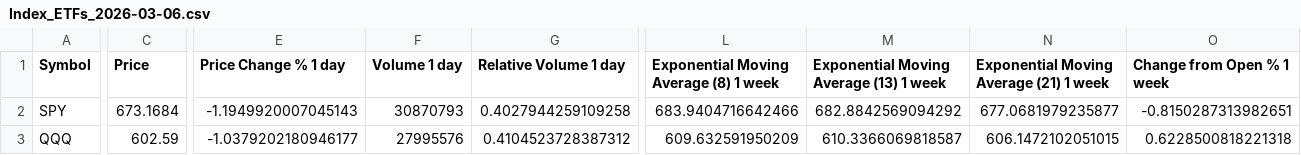
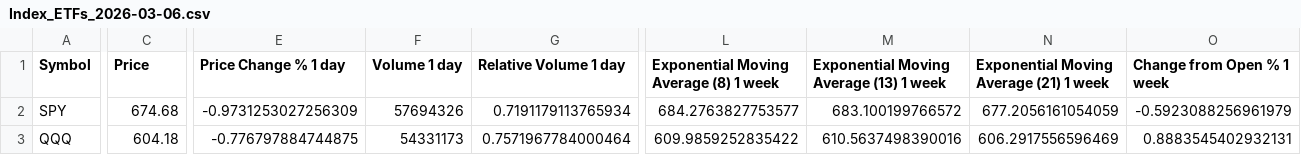
Before and after one commit to daveybitcoins/BTC-Risk-Metric, a CSV file: csv/Index_ETFs_2026-03-06.csv, drawn as a sheet; only a part is shown, gaps mark what is left out; the diff covers the shown part only; the diff names each change by its address in the sheet, - before the commit and + after, or states it on an @@ line.

```diff
--- a/csv/Index_ETFs_2026-03-06.csv
+++ b/csv/Index_ETFs_2026-03-06.csv
-C2 (Price): 673.1684
+C2 (Price): 674.68
-E2 (Price Change % 1 day): -1.1949920007045143
+E2 (Price Change % 1 day): -0.9731253027256309
-F2 (Volume 1 day): 30870793
+F2 (Volume 1 day): 57694326
-G2 (Relative Volume 1 day): 0.4027944259109258
+G2 (Relative Volume 1 day): 0.7191179113765934
-L2: 683.9404716642466
+L2: 684.2763827753577
-M2: 682.8842569094292
+M2: 683.100199766572
-N2: 677.0681979235877
+N2: 677.2056161054059
-O2 (Change from Open % 1 week): -0.8150287313982651
+O2 (Change from Open % 1 week): -0.5923088256961979
-C3 (Price): 602.59
+C3 (Price): 604.18
-E3 (Price Change % 1 day): -1.0379202180946177
+E3 (Price Change % 1 day): -0.776797884744875
-F3 (Volume 1 day): 27995576
+F3 (Volume 1 day): 54331173
-G3 (Relative Volume 1 day): 0.4104523728387312
+G3 (Relative Volume 1 day): 0.7571967784000464
-L3: 609.632591950209
+L3: 609.9859252835422
-M3: 610.3366069818587
+M3: 610.5637498390016
-N3: 606.1472102051015
+N3: 606.2917556596469
-O3 (Change from Open % 1 week): 0.6228500818221318
+O3 (Change from Open % 1 week): 0.8883545402932131
```
Also changed, not shown: 2 edited cells elsewhere in this file, csv/Weekly EMA Values_2026-03-06.csv, 4 other files.
